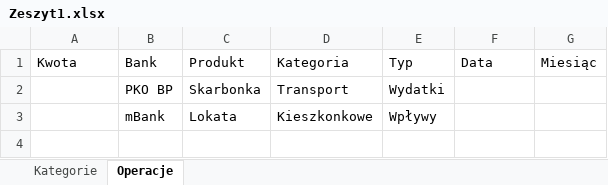
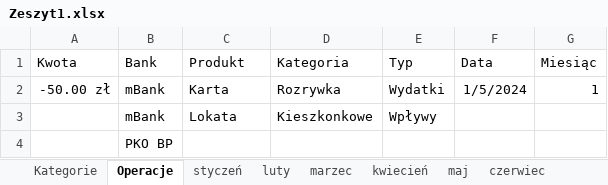
Before and after one commit to bielaczek/Arkusz_Kalk, an Excel workbook: Zeszyt1.xlsx, sheet Operacje, drawn as a sheet; values as stored, in another font and other column widths than the file's, no borders; table styles not drawn; removed rows and columns are numbered as before the commit, all else as after; the diff names each change by its address in the sheet, - before the commit and + after, or states it on an @@ line.

```diff
--- a/Zeszyt1.xlsx (sheet Operacje)
+++ b/Zeszyt1.xlsx (sheet Operacje)
+sheet tab: styczeń
+sheet tab: luty
+sheet tab: marzec
+sheet tab: kwiecień
+sheet tab: maj
+sheet tab: czerwiec
-row 2:  | PKO BP | Skarbonka | Transport | Wydatki
+row 2: -50.00 zł | mBank | Karta | Rozrywka | Wydatki | 1/5/2024 | 1
+row 4:  | PKO BP
```
Also changed, not shown: sheet Kategorie, other sheet tabs.
